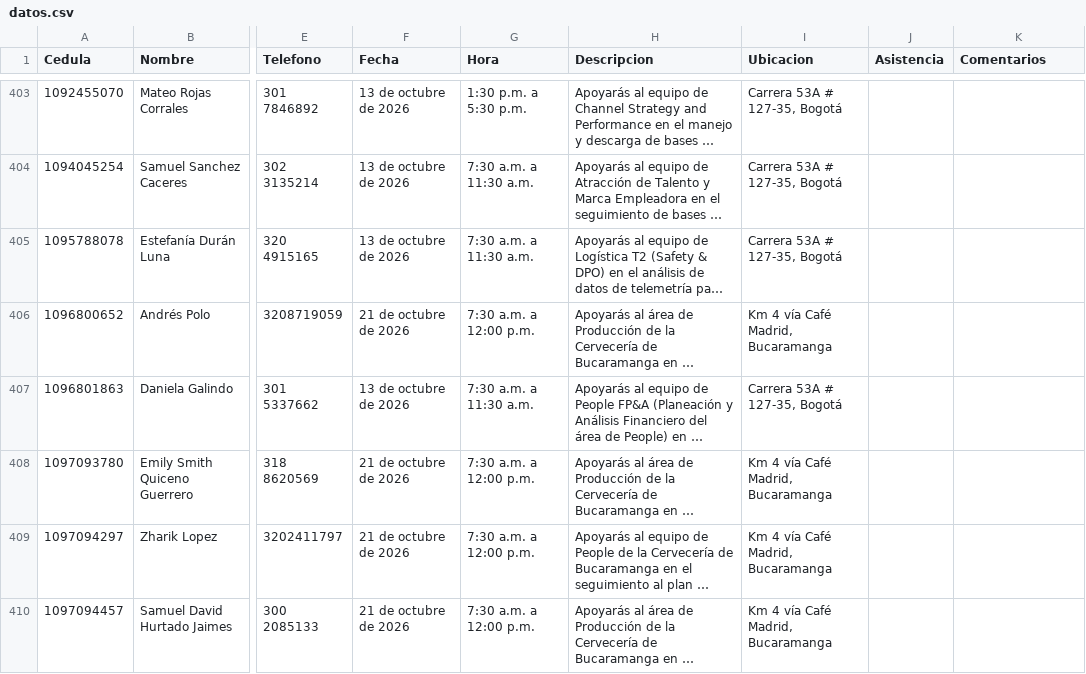
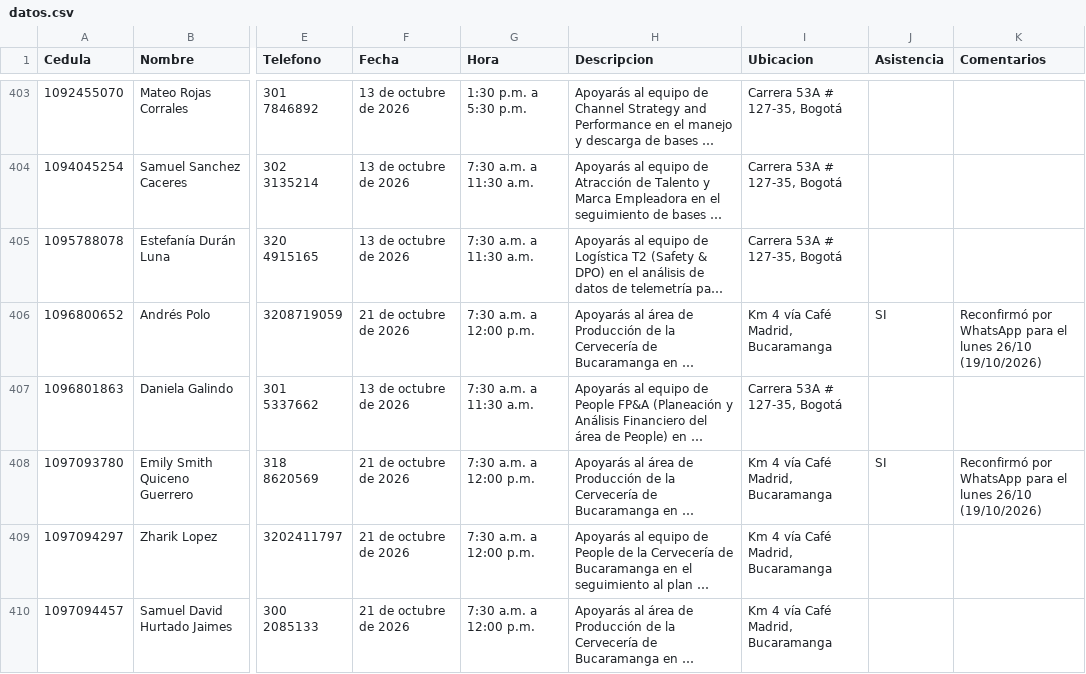
Before and after one commit to Catamatiz/bot-creaton, a CSV file: datos.csv, drawn as a sheet; only a part is shown, gaps mark what is left out; long unchanged cells end in …; the diff covers the shown part only; the diff names each change by its address in the sheet, - before the commit and + after, or states it on an @@ line.

```diff
--- a/datos.csv
+++ b/datos.csv
-J406 (Asistencia): (empty)
+J406 (Asistencia): SI
-K406 (Comentarios): (empty)
+K406 (Comentarios): Reconfirmó por WhatsApp para el lunes 26/10 (19/10/2026)
-J408 (Asistencia): (empty)
+J408 (Asistencia): SI
-K408 (Comentarios): (empty)
+K408 (Comentarios): Reconfirmó por WhatsApp para el lunes 26/10 (19/10/2026)
```
Also changed, not shown: 2 added rows and 40 edited cells elsewhere in this file.
